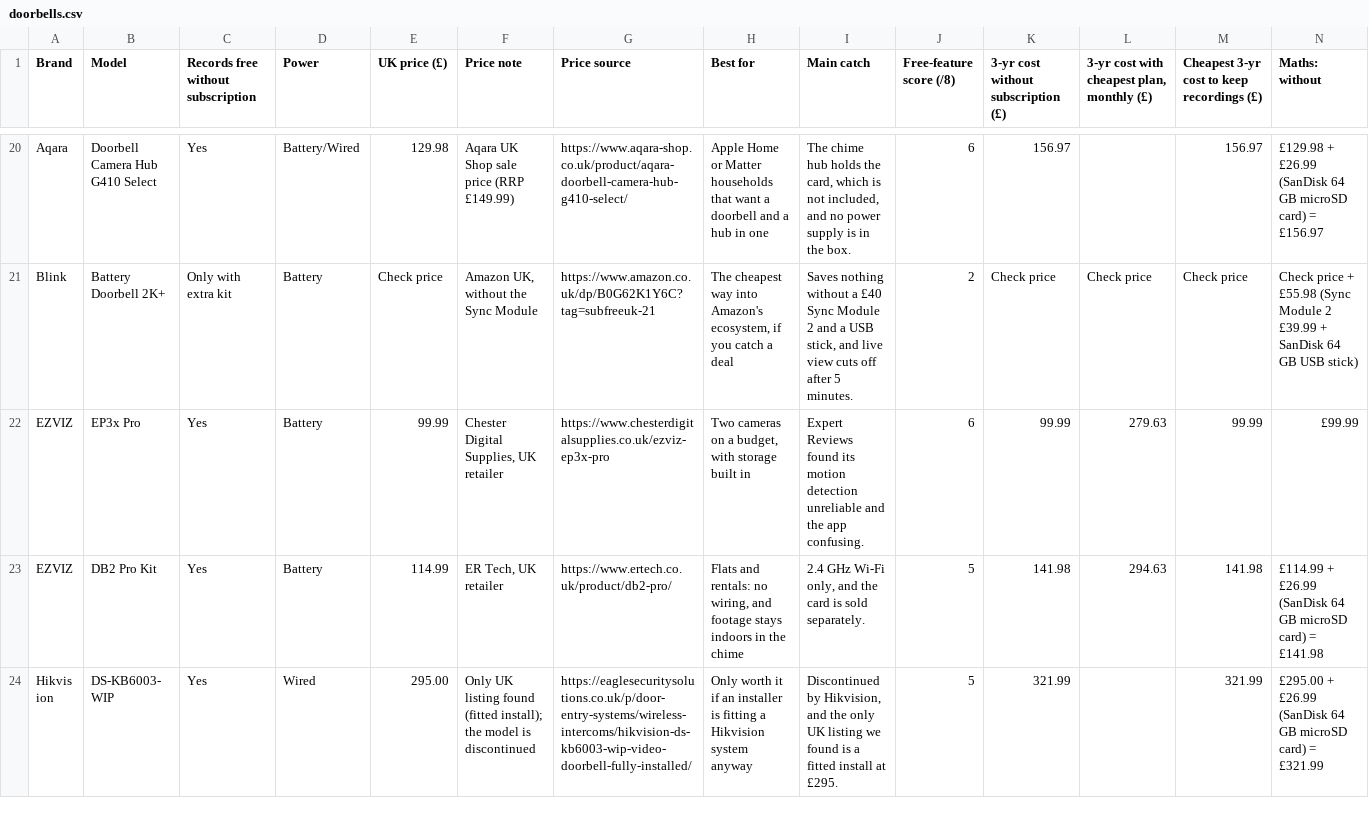
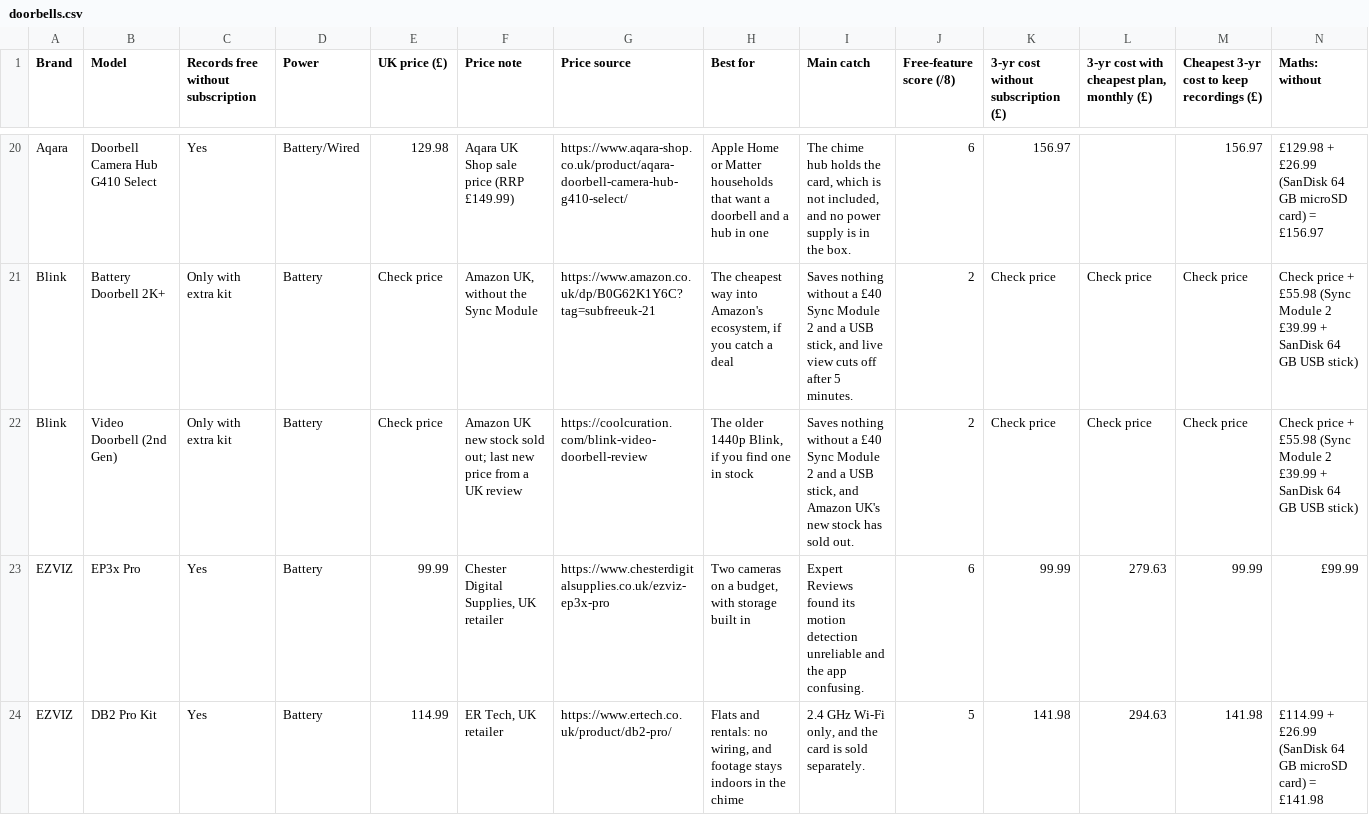
Before and after one commit to lydenyardley/subfree-uk, a CSV file: data/doorbells.csv, drawn as a sheet; only a part is shown, gaps mark what is left out; the shorter side is filled out with more unchanged rows; rows hold the shown columns only; the diff names each change by its address in the sheet, - before the commit and + after, or states it on an @@ line.

Commit message:
feat: add the Blink Video Doorbell 2nd Gen

```diff
--- a/data/doorbells.csv
+++ b/data/doorbells.csv
+row 22: Blink | Video Doorbell (2nd Gen) | Only with extra kit | Battery | Check price | Amazon UK new stock sold out; last new price from a UK review | https://coolcuration.com/blink-video-doorbell-review | The older 1440p Blink, if you find one in stock | Saves nothing without a £40 Sync Module 2 and a USB stick, and Amazon UK's new stock has sold out. | 2 | Check price | Check price | Check price | Check price + £55.98 (Sync Module 2 £39.99 + SanDisk 64 GB USB stick)
```
Also changed, not shown: 15 other files.
